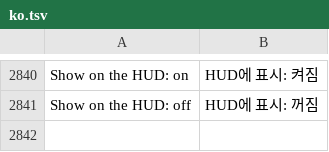
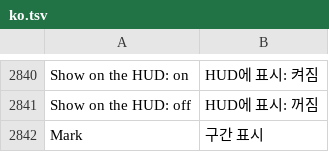
Before and after one commit to akakingj/myapp-cluster, a TSV file: kit/runtime/locales/ko.tsv, drawn as a sheet; only a part is shown, gaps mark what is left out.

```diff
--- a/kit/runtime/locales/ko.tsv
+++ b/kit/runtime/locales/ko.tsv
@@ -2841 +2841,2 @@ Show on the HUD: on	HUD에 표시: 켜짐
 Show on the HUD: off	HUD에 표시: 꺼짐
+Mark	구간 표시
```
Also changed, not shown: 9 other files.
